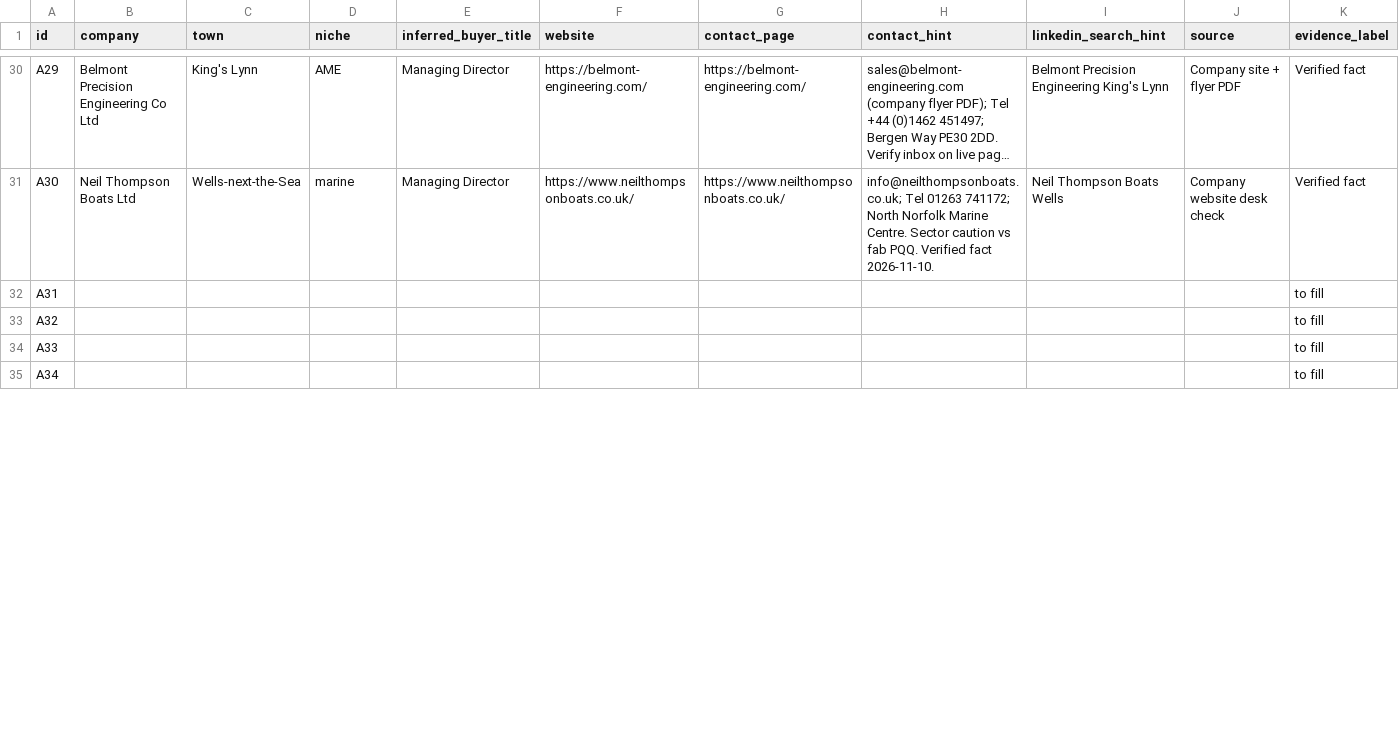
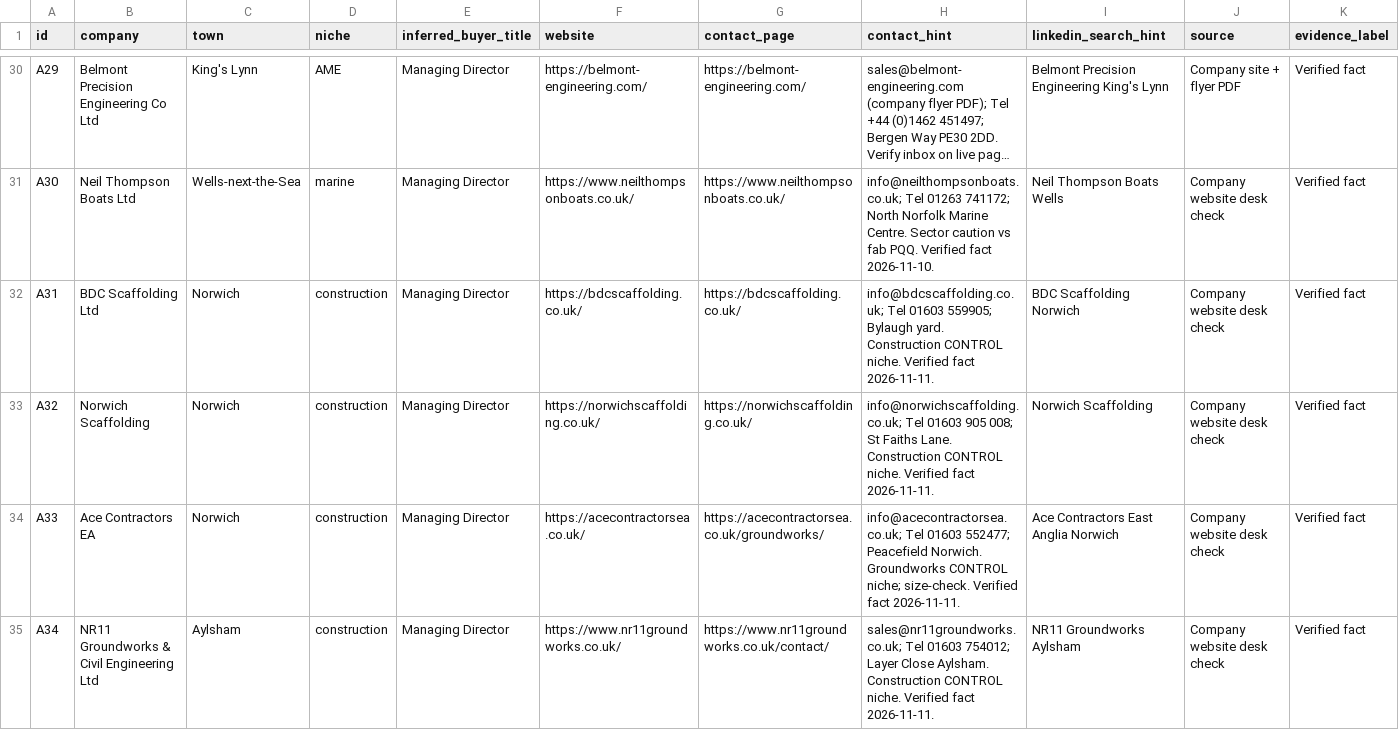
Before and after one commit to thesnjk/BidHarbour, a CSV file: commercial/crm-accounts.csv, drawn as a sheet; only a part is shown, gaps mark what is left out; long unchanged cells end in …; the diff covers the shown part only; the diff names each change by its address in the sheet, - before the commit and + after, or states it on an @@ line.

Commit message:
Enrich CRM A31–A40 with public contact hints (Refs #6). (#33)
Construction control A31–A35 plus Norfolk AME fills; no invented personal emails. Mark backlog item 17 done.

```diff
--- a/commercial/crm-accounts.csv
+++ b/commercial/crm-accounts.csv
-B32 (company): (empty)
+B32 (company): BDC Scaffolding Ltd
-C32:C34 (town): (empty)
+C32:C34 (town): Norwich
-D32:D35 (niche): (empty)
+D32:D35 (niche): construction
-E32:E35 (inferred_buyer_title): (empty)
+E32:E35 (inferred_buyer_title): Managing Director
-F32 (website): (empty)
+F32 (website): https://bdcscaffolding.co.uk/
-G32 (contact_page): (empty)
+G32 (contact_page): https://bdcscaffolding.co.uk/
-H32 (contact_hint): (empty)
+H32 (contact_hint): info@bdcscaffolding.co.uk; Tel 01603 559905; Bylaugh yard. Construction CONTROL niche. Verified fact 2026-11-11.
-I32 (linkedin_search_hint): (empty)
+I32 (linkedin_search_hint): BDC Scaffolding Norwich
-J32:J35 (source): (empty)
+J32:J35 (source): Company website desk check
-K32:K35 (evidence_label): to fill
+K32:K35 (evidence_label): Verified fact
-B33 (company): (empty)
+B33 (company): Norwich Scaffolding
-F33 (website): (empty)
+F33 (website): https://norwichscaffolding.co.uk/
-G33 (contact_page): (empty)
+G33 (contact_page): https://norwichscaffolding.co.uk/
-H33 (contact_hint): (empty)
+H33 (contact_hint): info@norwichscaffolding.co.uk; Tel 01603 905 008; St Faiths Lane. Construction CONTROL niche. Verified fact 2026-11-11.
-I33 (linkedin_search_hint): (empty)
+I33 (linkedin_search_hint): Norwich Scaffolding
-B34 (company): (empty)
+B34 (company): Ace Contractors EA
-F34 (website): (empty)
+F34 (website): https://acecontractorsea.co.uk/
-G34 (contact_page): (empty)
+G34 (contact_page): https://acecontractorsea.co.uk/groundworks/
-H34 (contact_hint): (empty)
+H34 (contact_hint): info@acecontractorsea.co.uk; Tel 01603 552477; Peacefield Norwich. Groundworks CONTROL niche; size-check. Verified fact 2026-11-11.
-I34 (linkedin_search_hint): (empty)
+I34 (linkedin_search_hint): Ace Contractors East Anglia Norwich
-B35 (company): (empty)
+B35 (company): NR11 Groundworks & Civil Engineering Ltd
-C35 (town): (empty)
+C35 (town): Aylsham
-F35 (website): (empty)
+F35 (website): https://www.nr11groundworks.co.uk/
-G35 (contact_page): (empty)
+G35 (contact_page): https://www.nr11groundworks.co.uk/contact/
-H35 (contact_hint): (empty)
+H35 (contact_hint): sales@nr11groundworks.co.uk; Tel 01603 754012; Layer Close Aylsham. Construction CONTROL niche. Verified fact 2026-11-11.
-I35 (linkedin_search_hint): (empty)
+I35 (linkedin_search_hint): NR11 Groundworks Aylsham
```
Also changed, not shown: 70 edited cells elsewhere in this file, 4 other files.
